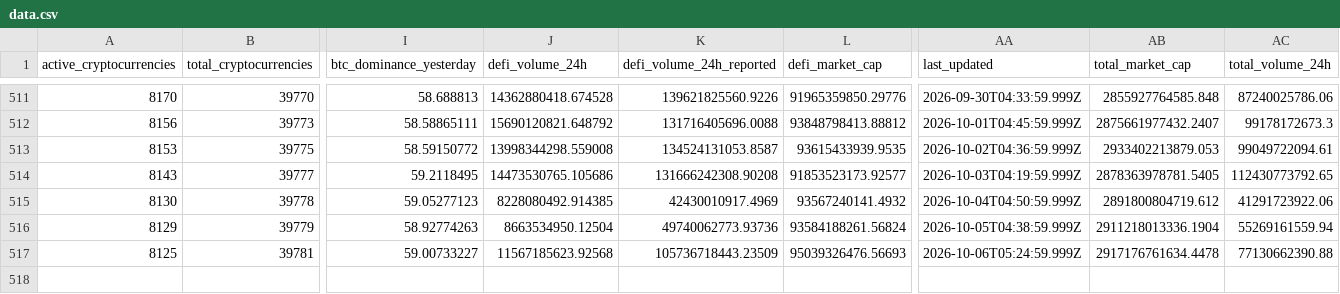
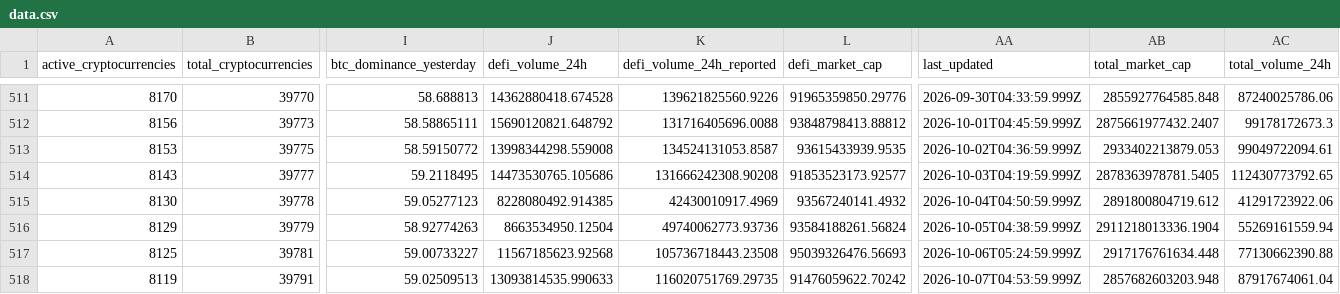
Before and after one commit to jorickdefraine/cmc-quotes-fetcher, a CSV file: data.csv, drawn as a sheet; only a part is shown, gaps mark what is left out; rows hold the shown columns only; the diff names each change by its address in the sheet, - before the commit and + after, or states it on an @@ line.

```diff
--- a/data.csv
+++ b/data.csv
-K517 (defi_volume_24h_reported): 105736718443.23509
+K517 (defi_volume_24h_reported): 105736718443.23508
-AB517 (total_market_cap): 2917176761634.4478
+AB517 (total_market_cap): 2917176761634.448
+row 518: 8119 | 39791 | 59.02509513 | 13093814535.990633 | 116020751769.29735 | 91476059622.70242 | 2026-10-07T04:53:59.999Z | 2857682603203.948 | 87917674061.04
```
